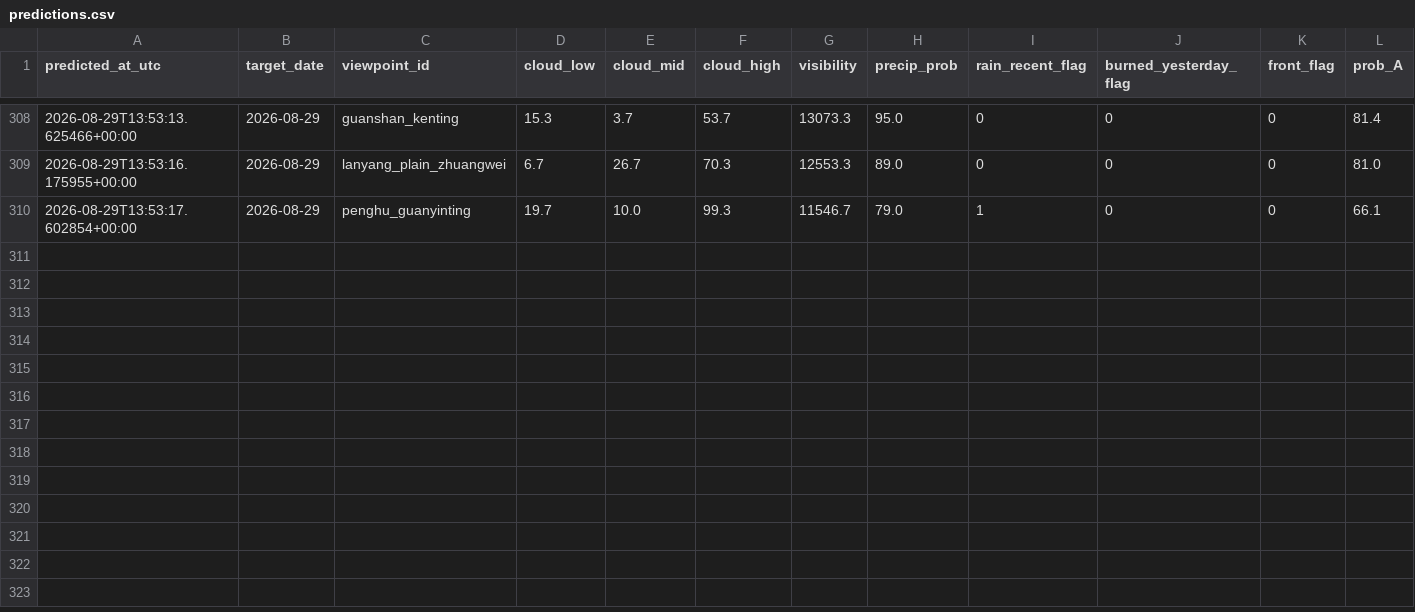
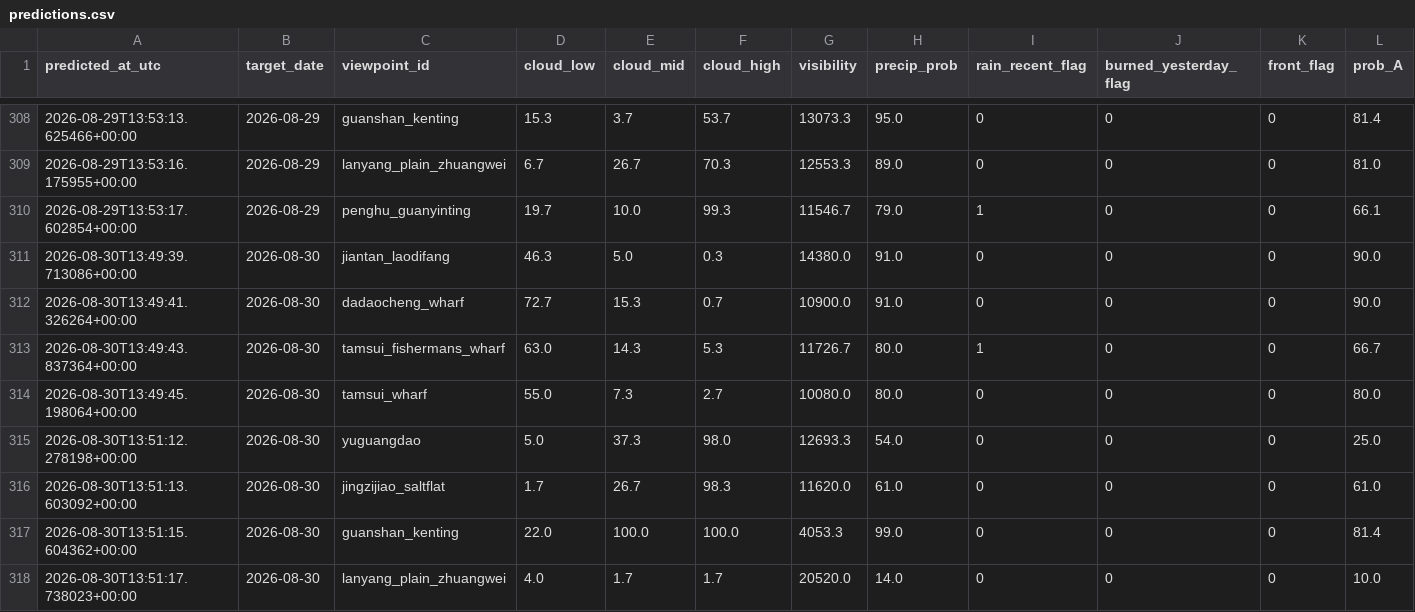
Before and after one commit to VioVenus/taipei-sunset, a CSV file: data/logs/predictions.csv, drawn as a sheet; only a part is shown, gaps mark what is left out; rows hold the shown columns only; the diff names each change by its address in the sheet, - before the commit and + after, or states it on an @@ line.

```diff
--- a/data/logs/predictions.csv
+++ b/data/logs/predictions.csv
+row 311: 2026-08-30T13:49:39.713086+00:00 | 2026-08-30 | jiantan_laodifang | 46.3 | 5.0 | 0.3 | 14380.0 | 91.0 | 0 | 0 | 0 | 90.0
+row 312: 2026-08-30T13:49:41.326264+00:00 | 2026-08-30 | dadaocheng_wharf | 72.7 | 15.3 | 0.7 | 10900.0 | 91.0 | 0 | 0 | 0 | 90.0
+row 313: 2026-08-30T13:49:43.837364+00:00 | 2026-08-30 | tamsui_fishermans_wharf | 63.0 | 14.3 | 5.3 | 11726.7 | 80.0 | 1 | 0 | 0 | 66.7
+row 314: 2026-08-30T13:49:45.198064+00:00 | 2026-08-30 | tamsui_wharf | 55.0 | 7.3 | 2.7 | 10080.0 | 80.0 | 0 | 0 | 0 | 80.0
+row 315: 2026-08-30T13:51:12.278198+00:00 | 2026-08-30 | yuguangdao | 5.0 | 37.3 | 98.0 | 12693.3 | 54.0 | 0 | 0 | 0 | 25.0
+row 316: 2026-08-30T13:51:13.603092+00:00 | 2026-08-30 | jingzijiao_saltflat | 1.7 | 26.7 | 98.3 | 11620.0 | 61.0 | 0 | 0 | 0 | 61.0
+row 317: 2026-08-30T13:51:15.604362+00:00 | 2026-08-30 | guanshan_kenting | 22.0 | 100.0 | 100.0 | 4053.3 | 99.0 | 0 | 0 | 0 | 81.4
+row 318: 2026-08-30T13:51:17.738023+00:00 | 2026-08-30 | lanyang_plain_zhuangwei | 4.0 | 1.7 | 1.7 | 20520.0 | 14.0 | 0 | 0 | 0 | 10.0
```
